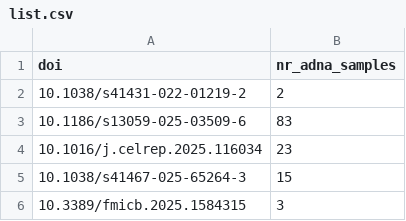
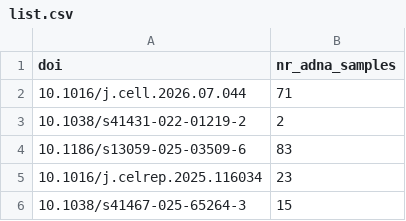
Before and after one commit to poseidon-framework/paper-directory, a CSV file: list.csv, drawn as a sheet; only a part is shown; the shorter side is filled out with more unchanged rows; the diff names each change by its address in the sheet, - before the commit and + after, or states it on an @@ line.

Commit message:
Update list.csv

```diff
--- a/list.csv
+++ b/list.csv
+row 2: 10.1016/j.cell.2026.07.044 | 71
```
